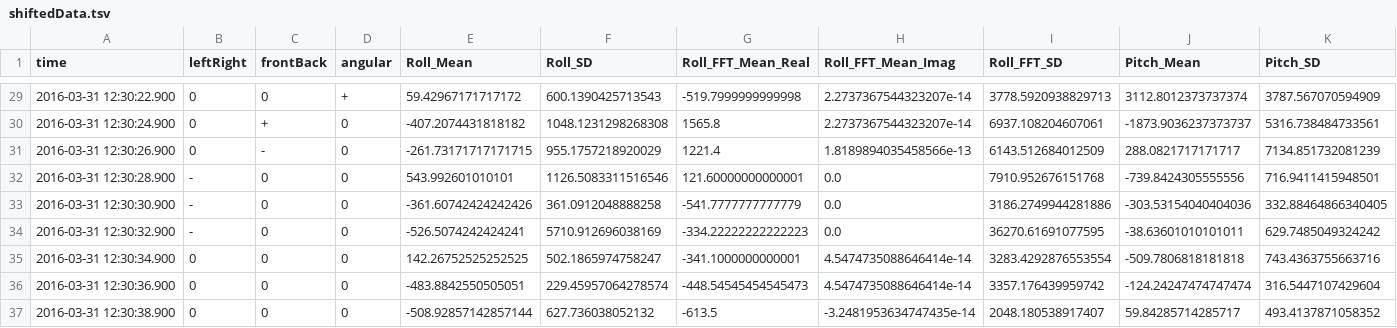
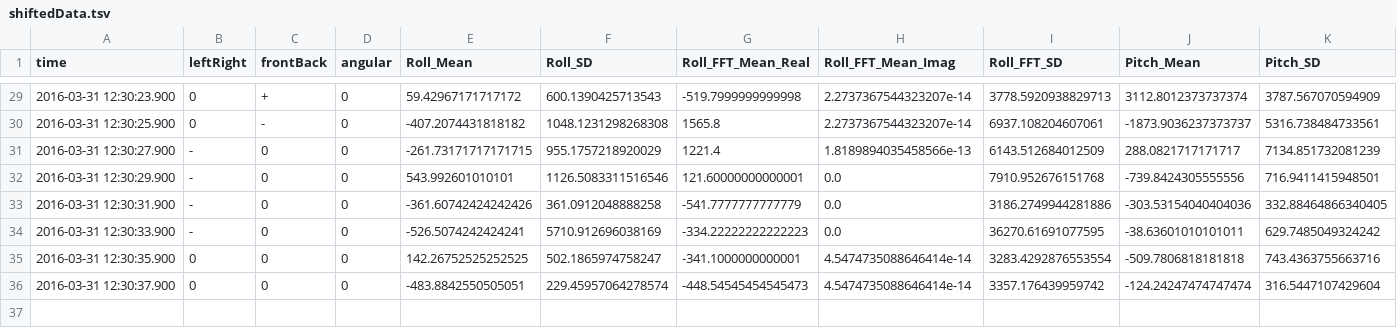
Before and after one commit to prusovak2/Drone, a TSV file: OutputStages/shiftedData.tsv, drawn as a sheet; only a part is shown, gaps mark what is left out; rows hold the shown columns only; the diff covers the shown part only; the diff names each change by its address in the sheet, - before the commit and + after, or states it on an @@ line.

```diff
--- a/OutputStages/shiftedData.tsv
+++ b/OutputStages/shiftedData.tsv
-A29 (time): 2016-03-31 12:30:22.900
+A29 (time): 2016-03-31 12:30:23.900
-C29 (frontBack): 0
+C29 (frontBack): +
-D29 (angular): +
+D29 (angular): 0
-A30 (time): 2016-03-31 12:30:24.900
+A30 (time): 2016-03-31 12:30:25.900
-C30 (frontBack): +
+C30 (frontBack): -
-A31 (time): 2016-03-31 12:30:26.900
+A31 (time): 2016-03-31 12:30:27.900
-B31 (leftRight): 0
+B31 (leftRight): -
-C31 (frontBack): -
+C31 (frontBack): 0
-A32 (time): 2016-03-31 12:30:28.900
+A32 (time): 2016-03-31 12:30:29.900
-A33 (time): 2016-03-31 12:30:30.900
+A33 (time): 2016-03-31 12:30:31.900
-A34 (time): 2016-03-31 12:30:32.900
+A34 (time): 2016-03-31 12:30:33.900
-A35 (time): 2016-03-31 12:30:34.900
+A35 (time): 2016-03-31 12:30:35.900
-A36 (time): 2016-03-31 12:30:36.900
+A36 (time): 2016-03-31 12:30:37.900
-row 37: 2016-03-31 12:30:38.900 | 0 | 0 | 0 | -508.92857142857144 | 627.736038052132 | -613.5 | -3.2481953634747435e-14 | 2048.180538917407 | 59.84285714285717 | 493.4137871058352
```
Also changed, not shown: 32 edited cells elsewhere in this file, 3 other files.
